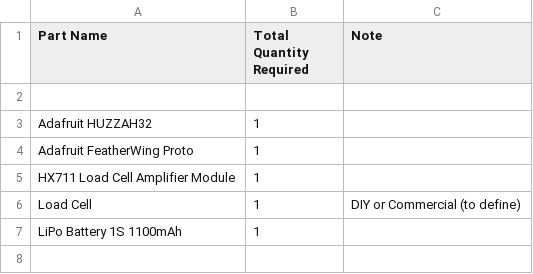
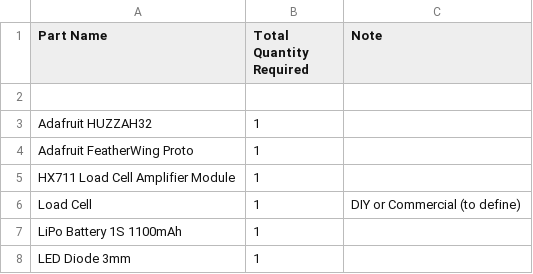
Before and after one commit to metisvela/sailtrack, a CSV file: SailTrack Strain/BOM.csv, drawn as a sheet; the diff names each change by its address in the sheet, - before the commit and + after, or states it on an @@ line.

Commit message:
Update BOM.csv

```diff
--- a/SailTrack Strain/BOM.csv
+++ b/SailTrack Strain/BOM.csv
+row 8: LED Diode 3mm | 1
```
